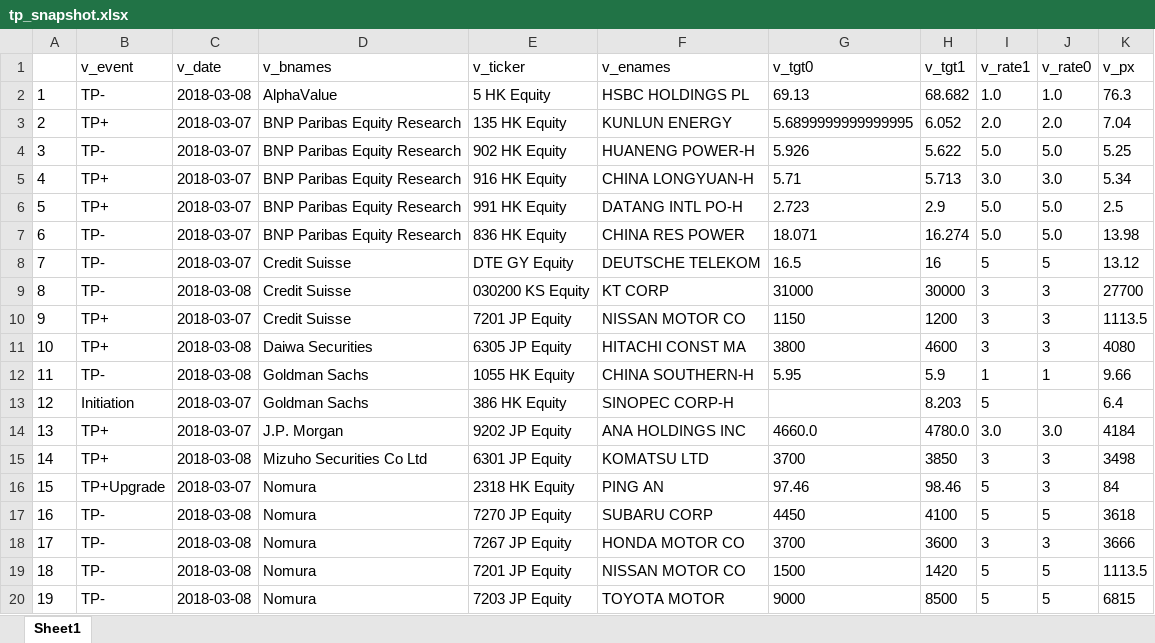
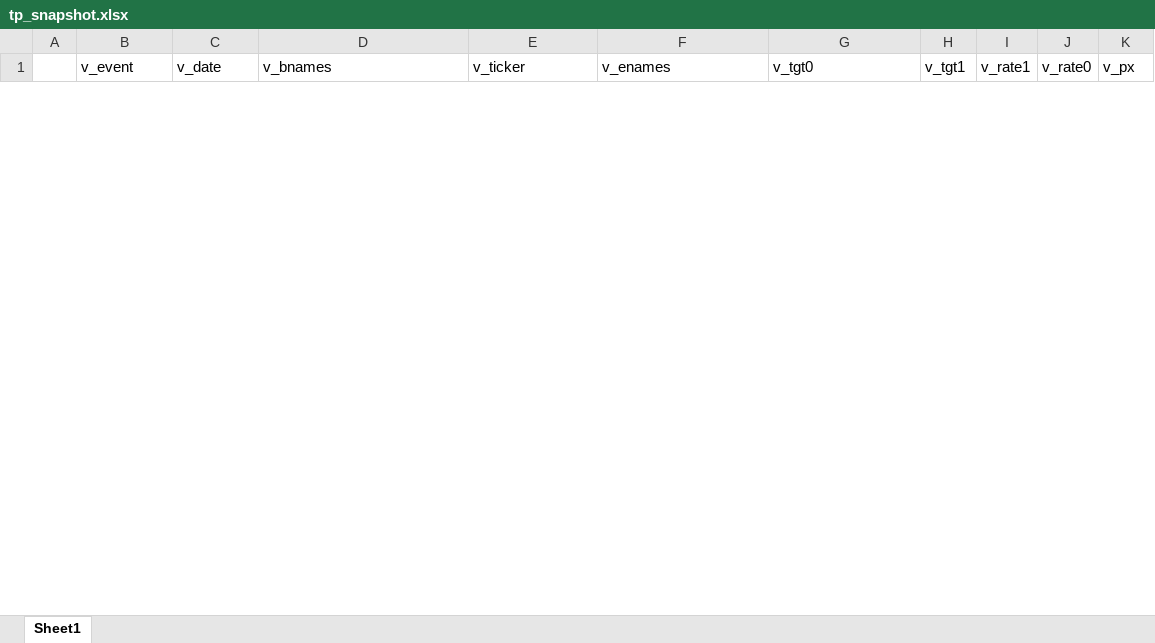
Before and after one commit to apexdevelop/working_dir, an Excel workbook: R/Data/tp_snapshot.xlsx, sheet Sheet1, drawn as a sheet; only a part is shown; values as stored, in another font and other column widths than the file's, no borders; removed rows and columns are numbered as before the commit, all else as after; the diff covers the shown part only; the diff names each change by its address in the sheet, - before the commit and + after, or states it on an @@ line.

```diff
--- a/R/Data/tp_snapshot.xlsx (sheet Sheet1)
+++ b/R/Data/tp_snapshot.xlsx (sheet Sheet1)
-row 2: 1 | TP- | 2018-03-08 | AlphaValue | 5 HK Equity | HSBC HOLDINGS PL | 69.13 | 68.682 | 1.0 | 1.0 | 76.3
-row 3: 2 | TP+ | 2018-03-07 | BNP Paribas Equity Research | 135 HK Equity | KUNLUN ENERGY | 5.6899999999999995 | 6.052 | 2.0 | 2.0 | 7.04
-row 4: 3 | TP- | 2018-03-07 | BNP Paribas Equity Research | 902 HK Equity | HUANENG POWER-H | 5.926 | 5.622 | 5.0 | 5.0 | 5.25
-row 5: 4 | TP+ | 2018-03-07 | BNP Paribas Equity Research | 916 HK Equity | CHINA LONGYUAN-H | 5.71 | 5.713 | 3.0 | 3.0 | 5.34
-row 6: 5 | TP+ | 2018-03-07 | BNP Paribas Equity Research | 991 HK Equity | DATANG INTL PO-H | 2.723 | 2.9 | 5.0 | 5.0 | 2.5
-row 7: 6 | TP- | 2018-03-07 | BNP Paribas Equity Research | 836 HK Equity | CHINA RES POWER | 18.071 | 16.274 | 5.0 | 5.0 | 13.98
-row 8: 7 | TP- | 2018-03-07 | Credit Suisse | DTE GY Equity | DEUTSCHE TELEKOM | 16.5 | 16 | 5 | 5 | 13.12
-row 9: 8 | TP- | 2018-03-08 | Credit Suisse | 030200 KS Equity | KT CORP | 31000 | 30000 | 3 | 3 | 27700
-row 10: 9 | TP+ | 2018-03-07 | Credit Suisse | 7201 JP Equity | NISSAN MOTOR CO | 1150 | 1200 | 3 | 3 | 1113.5
-row 11: 10 | TP+ | 2018-03-08 | Daiwa Securities | 6305 JP Equity | HITACHI CONST MA | 3800 | 4600 | 3 | 3 | 4080
-row 12: 11 | TP- | 2018-03-08 | Goldman Sachs | 1055 HK Equity | CHINA SOUTHERN-H | 5.95 | 5.9 | 1 | 1 | 9.66
-row 13: 12 | Initiation | 2018-03-07 | Goldman Sachs | 386 HK Equity | SINOPEC CORP-H |  | 8.203 | 5 |  | 6.4
-row 14: 13 | TP+ | 2018-03-07 | J.P. Morgan | 9202 JP Equity | ANA HOLDINGS INC | 4660.0 | 4780.0 | 3.0 | 3.0 | 4184
-row 15: 14 | TP+ | 2018-03-08 | Mizuho Securities Co Ltd | 6301 JP Equity | KOMATSU LTD | 3700 | 3850 | 3 | 3 | 3498
-row 16: 15 | TP+Upgrade | 2018-03-07 | Nomura | 2318 HK Equity | PING AN | 97.46 | 98.46 | 5 | 3 | 84
-row 17: 16 | TP- | 2018-03-08 | Nomura | 7270 JP Equity | SUBARU CORP | 4450 | 4100 | 5 | 5 | 3618
-row 18: 17 | TP- | 2018-03-08 | Nomura | 7267 JP Equity | HONDA MOTOR CO | 3700 | 3600 | 3 | 3 | 3666
-row 19: 18 | TP- | 2018-03-08 | Nomura | 7201 JP Equity | NISSAN MOTOR CO | 1500 | 1420 | 5 | 5 | 1113.5
-row 20: 19 | TP- | 2018-03-08 | Nomura | 7203 JP Equity | TOYOTA MOTOR | 9000 | 8500 | 5 | 5 | 6815
```
Also changed, not shown: 2 added rows and 5 removed rows elsewhere in this sheet, 8 other files.
